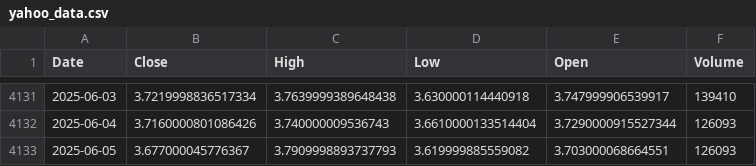
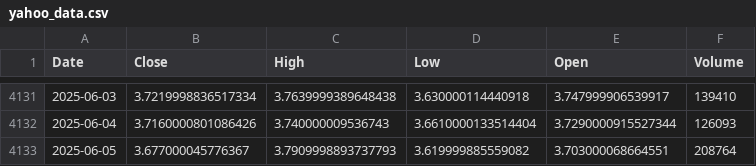
Before and after one commit to santosh3110/Natural_Gas_Price_Forecast, a CSV file: artifacts/data_ingestion/yahoo_data.csv, drawn as a sheet; only a part is shown, gaps mark what is left out.

```diff
--- a/artifacts/data_ingestion/yahoo_data.csv
+++ b/artifacts/data_ingestion/yahoo_data.csv
@@ -4132,2 +4132,2 @@ Date,Close,High,Low,Open,Volume
 2025-06-04,3.7160000801086426,3.740000009536743,3.6610000133514404,3.7290000915527344,126093
-2025-06-05,3.677000045776367,3.7909998893737793,3.619999885559082,3.703000068664551,126093
+2025-06-05,3.677000045776367,3.7909998893737793,3.619999885559082,3.703000068664551,208764
```
Also changed, not shown: artifacts/data_ingestion/hdd_data.csv, artifacts/forecast_with_bilstm/forecasted_prices.csv, 24 other files.
